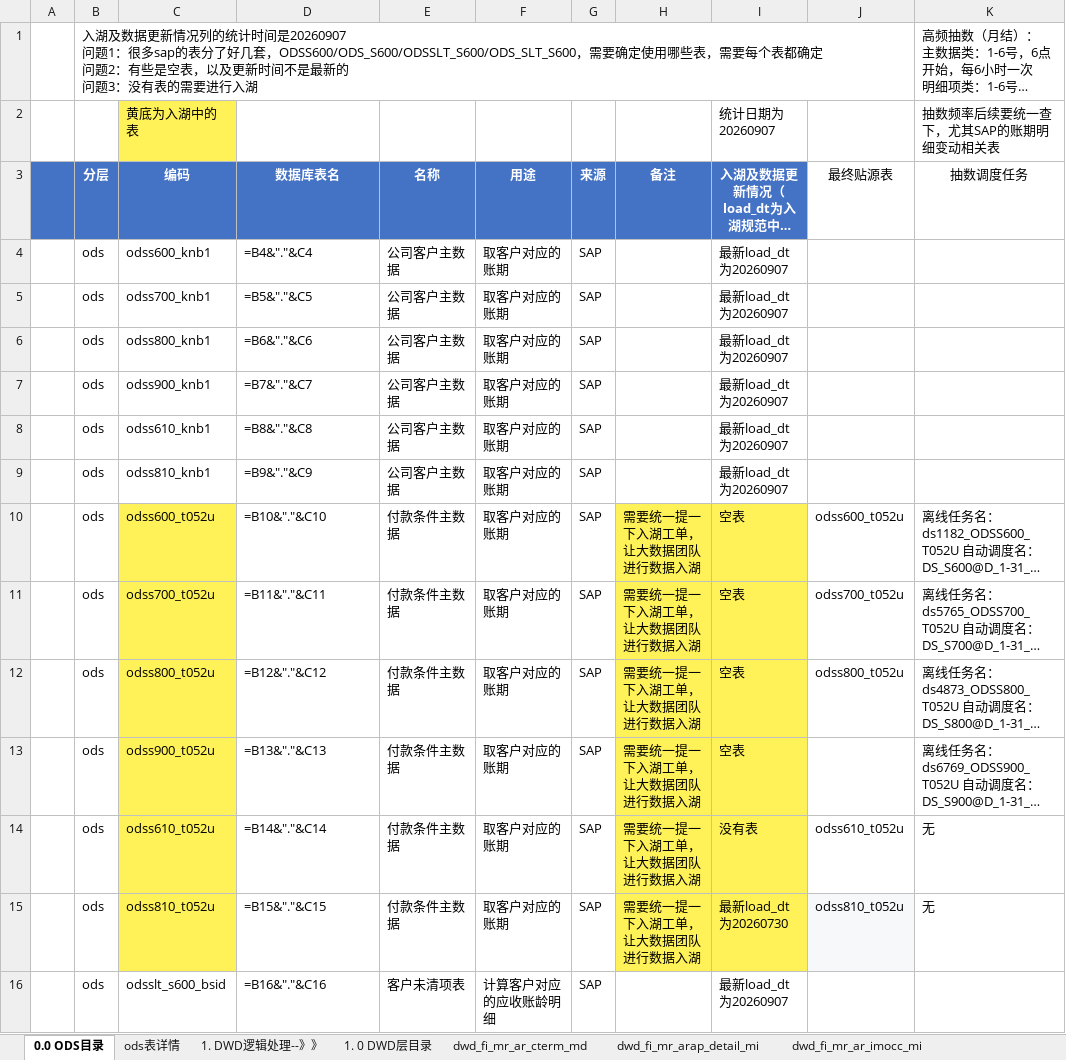
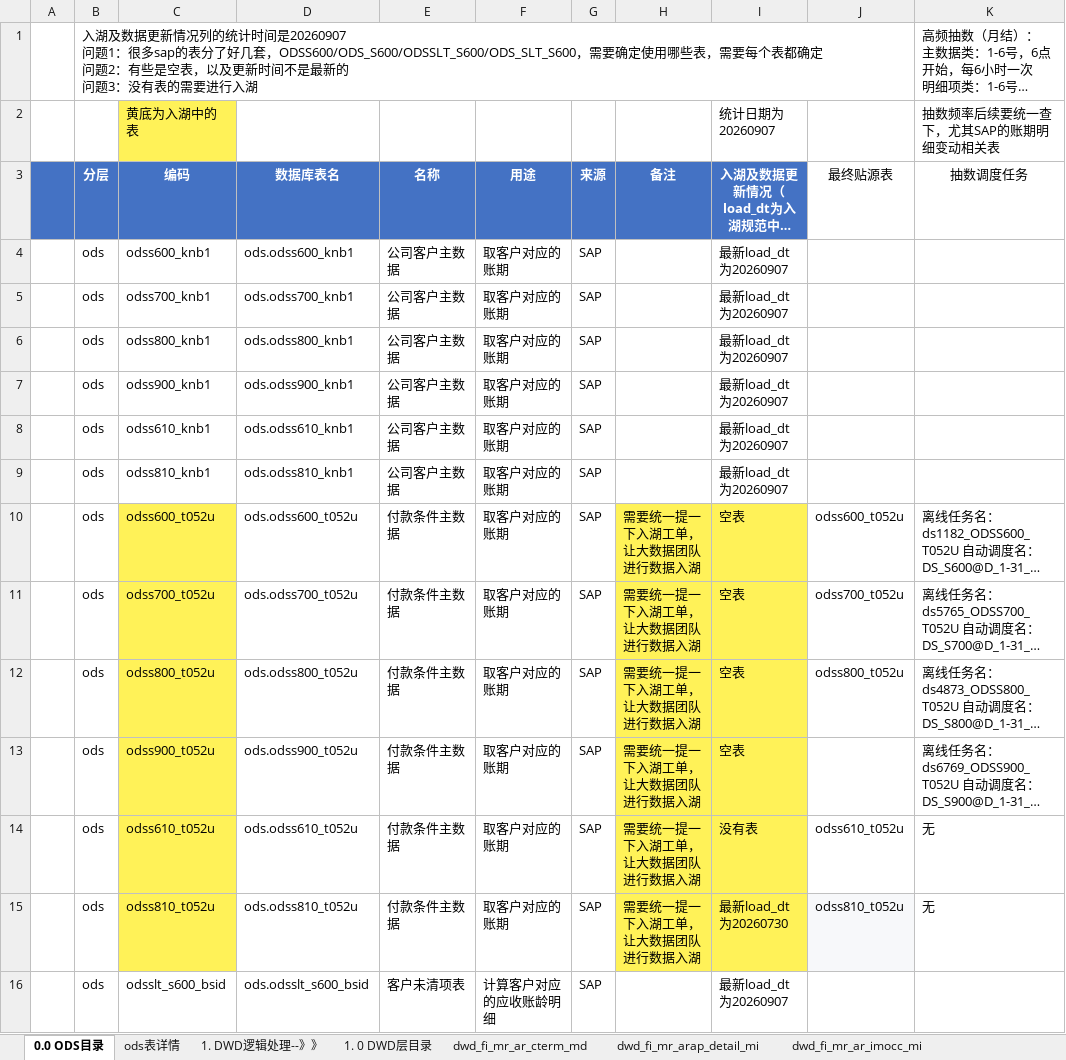
Before and after one commit to baixiebaba/01_--, an Excel workbook: 01_代码/01_DWD/C_应收应付/草稿/经分二期-应收-数据模型详细设计文档.xlsx, sheet 0.0 ODS目录, drawn as a sheet; only a part is shown; long unchanged cells end in …; values as stored, in another font and other column widths than the file's, no borders; formulas without a stored value are shown as written; conditional formats not drawn; the diff covers the shown part only; the diff names each change by its address in the sheet, - before the commit and + after, or states it on an @@ line.

```diff
--- a/01_代码/01_DWD/C_应收应付/草稿/经分二期-应收-数据模型详细设计文档.xlsx (sheet 0.0 ODS目录)
+++ b/01_代码/01_DWD/C_应收应付/草稿/经分二期-应收-数据模型详细设计文档.xlsx (sheet 0.0 ODS目录)
-D4 (数据库表名): =B4&"."&C4
+D4 (数据库表名): ods.odss600_knb1
-D5 (数据库表名): =B5&"."&C5
+D5 (数据库表名): ods.odss700_knb1
-D6 (数据库表名): =B6&"."&C6
+D6 (数据库表名): ods.odss800_knb1
-D7 (数据库表名): =B7&"."&C7
+D7 (数据库表名): ods.odss900_knb1
-D8 (数据库表名): =B8&"."&C8
+D8 (数据库表名): ods.odss610_knb1
-D9 (数据库表名): =B9&"."&C9
+D9 (数据库表名): ods.odss810_knb1
-D10 (数据库表名): =B10&"."&C10
+D10 (数据库表名): ods.odss600_t052u
-D11 (数据库表名): =B11&"."&C11
+D11 (数据库表名): ods.odss700_t052u
-D12 (数据库表名): =B12&"."&C12
+D12 (数据库表名): ods.odss800_t052u
-D13 (数据库表名): =B13&"."&C13
+D13 (数据库表名): ods.odss900_t052u
-D14 (数据库表名): =B14&"."&C14
+D14 (数据库表名): ods.odss610_t052u
-D15 (数据库表名): =B15&"."&C15
+D15 (数据库表名): ods.odss810_t052u
-D16 (数据库表名): =B16&"."&C16
+D16 (数据库表名): ods.odsslt_s600_bsid
```
Also changed, not shown: 106 edited cells elsewhere in this sheet, sheet ods表详情, sheet ARPM02-账龄结果表, sheet dwd_fi_mr_arap_sum_mi, sheet ARPM01账龄计算底稿-STEP1数据聚合, sheet dwd_fi_mr_arap_detail_mi, sheet 规则库, 16 more sheets, other sheet tabs, charts or pictures, 24 other files.
